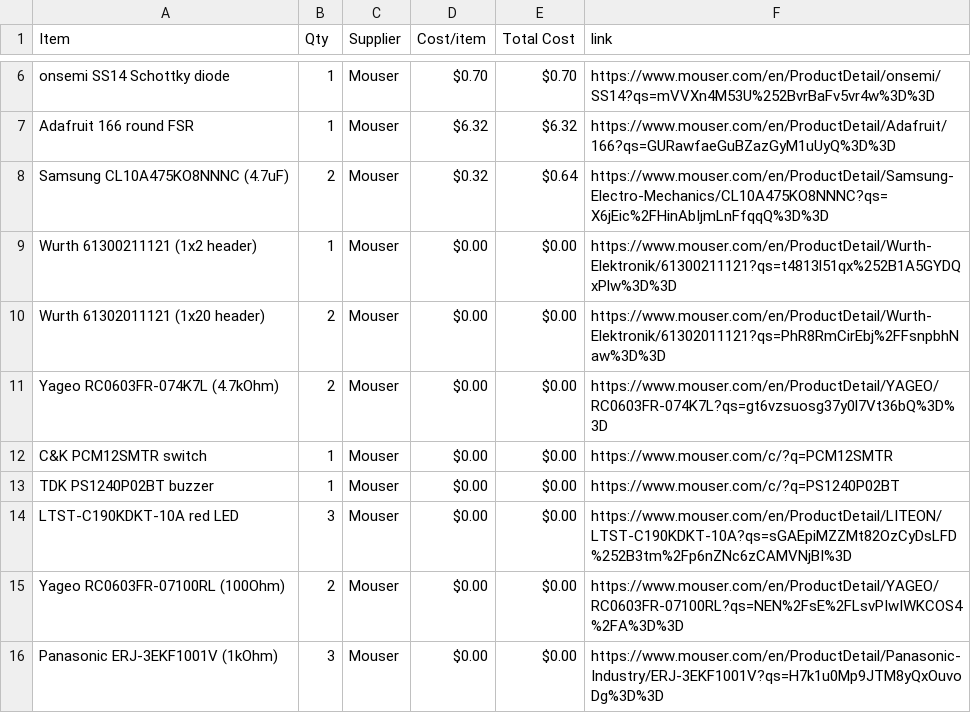
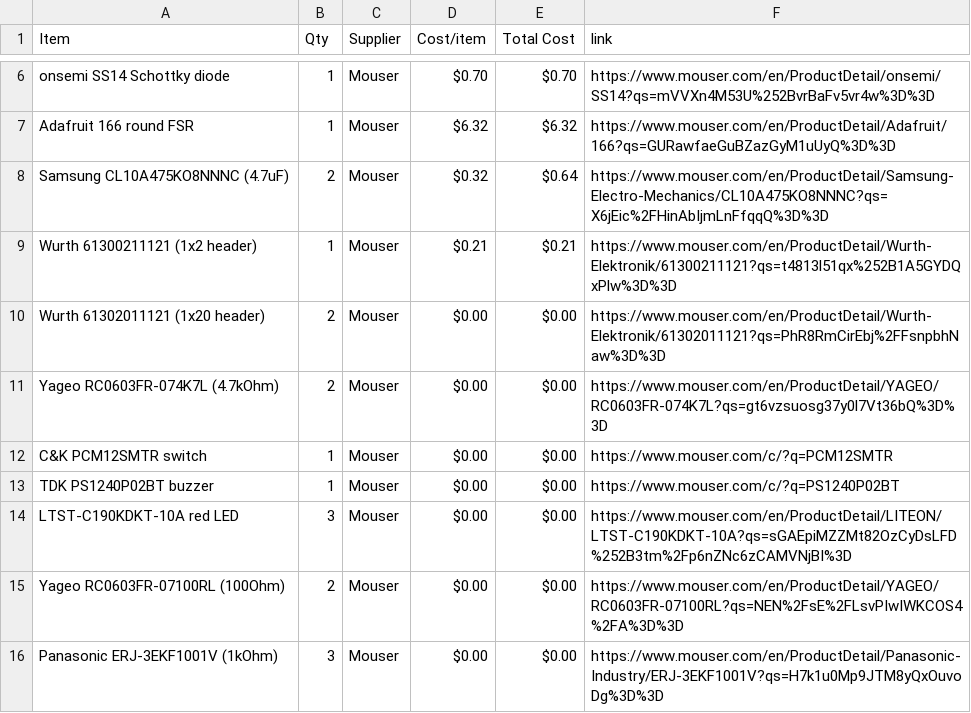
Before and after one commit to EveyKay/Smart-coaster-, a CSV file: BOM.csv, drawn as a sheet; only a part is shown, gaps mark what is left out.

Commit message:
Sync Drink water reminder pcb project from Half Life

```diff
--- a/BOM.csv
+++ b/BOM.csv
@@ -8,3 +8,3 @@ Adafruit 166 round FSR,1,Mouser,$6.32,$6.32,https://www.mouser.com/en/ProductDet
 Samsung CL10A475KO8NNNC (4.7uF),2,Mouser,$0.32,$0.64,https://www.mouser.com/en/ProductDetail/Samsung-Electro-Mechanics/CL10A475KO8NNNC?qs=X6jEic%2FHinAbIjmLnFfqqQ%3D%3D
-Wurth 61300211121 (1x2 header),1,Mouser,$0.00,$0.00,https://www.mouser.com/en/ProductDetail/Wurth-Elektronik/61300211121?qs=t4813l51qx%252B1A5GYDQxPlw%3D%3D
+Wurth 61300211121 (1x2 header),1,Mouser,$0.21,$0.21,https://www.mouser.com/en/ProductDetail/Wurth-Elektronik/61300211121?qs=t4813l51qx%252B1A5GYDQxPlw%3D%3D
 Wurth 61302011121 (1x20 header),2,Mouser,$0.00,$0.00,https://www.mouser.com/en/ProductDetail/Wurth-Elektronik/61302011121?qs=PhR8RmCirEbj%2FFsnpbhNaw%3D%3D
```
